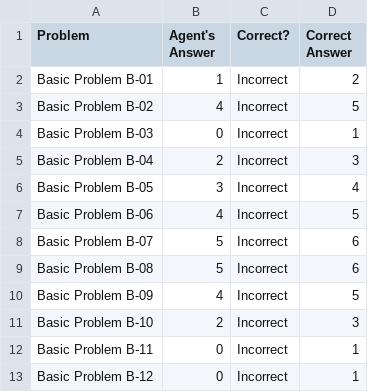
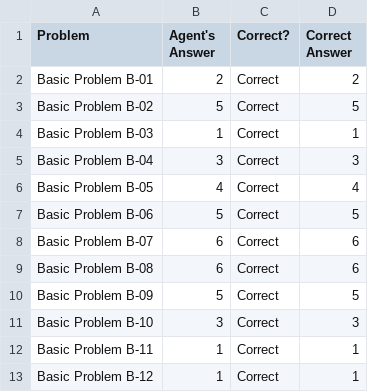
Before and after one commit to my-nguyen/RavensMatrix, a CSV file: ProblemResults.csv, drawn as a sheet.

```diff
--- a/ProblemResults.csv
+++ b/ProblemResults.csv
@@ -1,13 +1,13 @@
 Problem,Agent's Answer,Correct?,Correct Answer
-Basic Problem B-01,1,Incorrect,2
-Basic Problem B-02,4,Incorrect,5
-Basic Problem B-03,0,Incorrect,1
-Basic Problem B-04,2,Incorrect,3
-Basic Problem B-05,3,Incorrect,4
-Basic Problem B-06,4,Incorrect,5
-Basic Problem B-07,5,Incorrect,6
-Basic Problem B-08,5,Incorrect,6
-Basic Problem B-09,4,Incorrect,5
-Basic Problem B-10,2,Incorrect,3
-Basic Problem B-11,0,Incorrect,1
-Basic Problem B-12,0,Incorrect,1
+Basic Problem B-01,2,Correct,2
+Basic Problem B-02,5,Correct,5
+Basic Problem B-03,1,Correct,1
+Basic Problem B-04,3,Correct,3
+Basic Problem B-05,4,Correct,4
+Basic Problem B-06,5,Correct,5
+Basic Problem B-07,6,Correct,6
+Basic Problem B-08,6,Correct,6
+Basic Problem B-09,5,Correct,5
+Basic Problem B-10,3,Correct,3
+Basic Problem B-11,1,Correct,1
+Basic Problem B-12,1,Correct,1
```
Also changed, not shown: AgentAnswers.csv, 6 other files.
